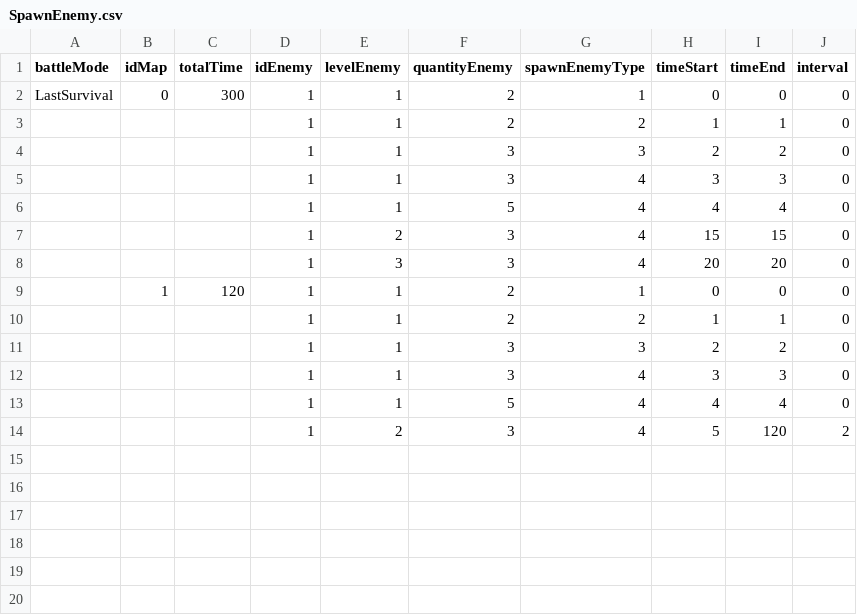
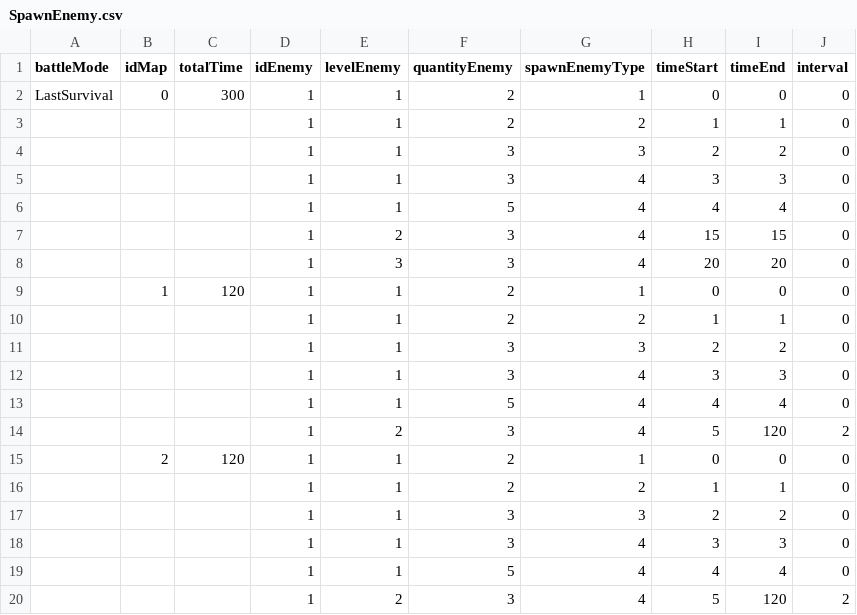
Before and after one commit to Giap2k4/survival, a CSV file: Assets/_Project/Csv/Feature/SpawnEnemy.csv, drawn as a sheet; the diff names each change by its address in the sheet, - before the commit and + after, or states it on an @@ line.

```diff
--- a/Assets/_Project/Csv/Feature/SpawnEnemy.csv
+++ b/Assets/_Project/Csv/Feature/SpawnEnemy.csv
+row 15:  | 2 | 120 | 1 | 1 | 2 | 1 | 0 | 0 | 0
+row 16:  |  |  | 1 | 1 | 2 | 2 | 1 | 1 | 0
+row 17:  |  |  | 1 | 1 | 3 | 3 | 2 | 2 | 0
+row 18:  |  |  | 1 | 1 | 3 | 4 | 3 | 3 | 0
+row 19:  |  |  | 1 | 1 | 5 | 4 | 4 | 4 | 0
+row 20:  |  |  | 1 | 2 | 3 | 4 | 5 | 120 | 2
```
Also changed, not shown: 39 other files.
